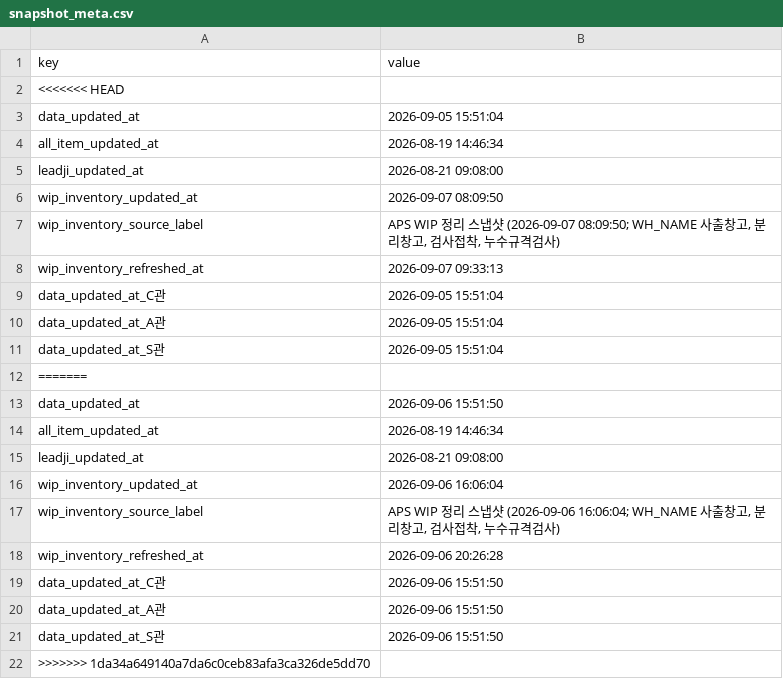
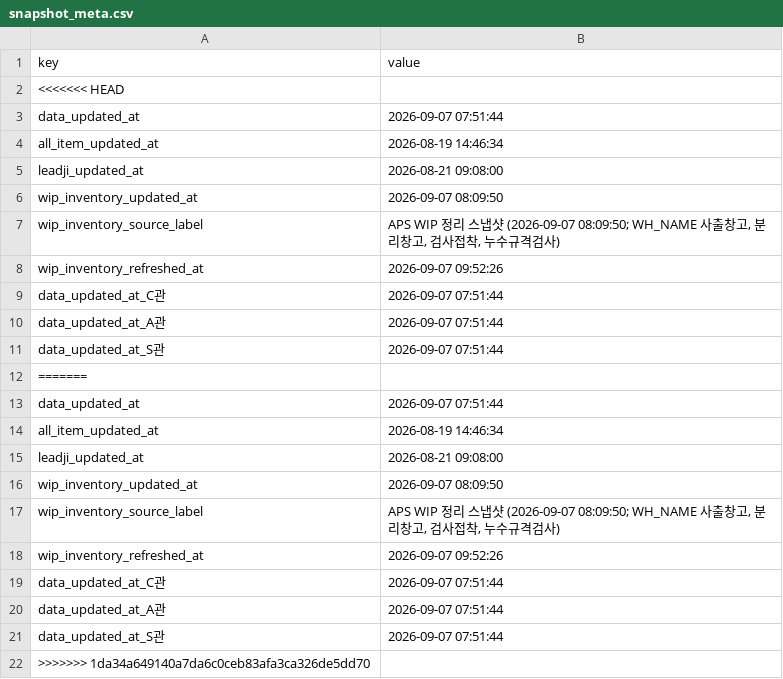
Before and after one commit to 113090ab-creator/INTEROJO, a CSV file: cloud_snapshots/snapshot_meta.csv, drawn as a sheet; the diff names each change by its address in the sheet, - before the commit and + after, or states it on an @@ line.

```diff
--- a/cloud_snapshots/snapshot_meta.csv
+++ b/cloud_snapshots/snapshot_meta.csv
-B3 (value): 2026-09-05 15:51:04
+B3 (value): 2026-09-07 07:51:44
-B8 (value): 2026-09-07 09:33:13
+B8 (value): 2026-09-07 09:52:26
-B9:B11 (value): 2026-09-05 15:51:04
+B9:B11 (value): 2026-09-07 07:51:44
-B13 (value): 2026-09-06 15:51:50
+B13 (value): 2026-09-07 07:51:44
-B16 (value): 2026-09-06 16:06:04
+B16 (value): 2026-09-07 08:09:50
-B17 (value): …스냅샷 (2026-09-06 16:06:04; WH_NAME 사출창…
+B17 (value): …스냅샷 (2026-09-07 08:09:50; WH_NAME 사출창…
-B18 (value): 2026-09-06 20:26:28
+B18 (value): 2026-09-07 09:52:26
-B19:B21 (value): 2026-09-06 15:51:50
+B19:B21 (value): 2026-09-07 07:51:44
```
Also changed, not shown: 20 other files.
